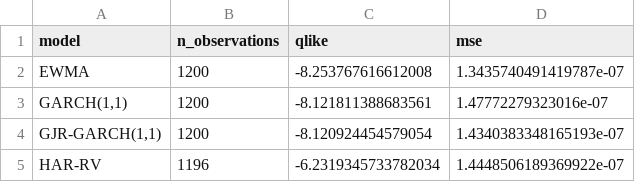
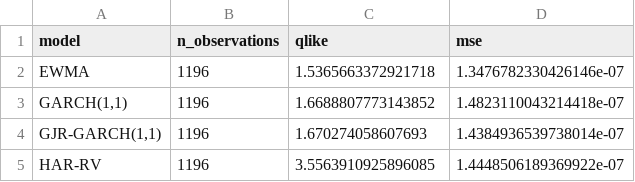
Before and after one commit to quantababy/VolatilityForge, a CSV file: reports/volatility_model_comparison.csv, drawn as a sheet.

Commit message:
fix: standardize volatility forecast evaluation

```diff
--- a/reports/volatility_model_comparison.csv
+++ b/reports/volatility_model_comparison.csv
@@ -1,5 +1,5 @@
 model,n_observations,qlike,mse
-EWMA,1200,-8.253767616612008,1.3435740491419787e-07
-"GARCH(1,1)",1200,-8.121811388683561,1.47772279323016e-07
-"GJR-GARCH(1,1)",1200,-8.120924454579054,1.4340383348165193e-07
-HAR-RV,1196,-6.2319345733782034,1.4448506189369922e-07
+EWMA,1196,1.5365663372921718,1.3476782330426146e-07
+"GARCH(1,1)",1196,1.6688807773143852,1.4823110043214418e-07
+"GJR-GARCH(1,1)",1196,1.670274058607693,1.4384936539738014e-07
+HAR-RV,1196,3.5563910925896085,1.4448506189369922e-07
```
Also changed, not shown: 2 other files.
